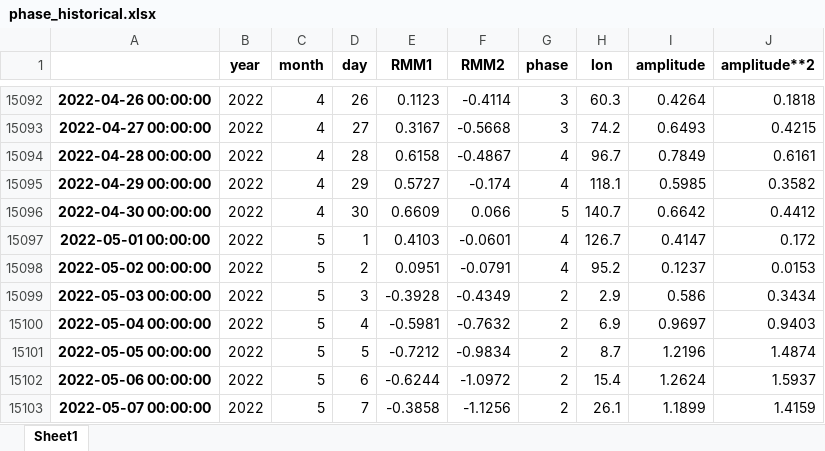
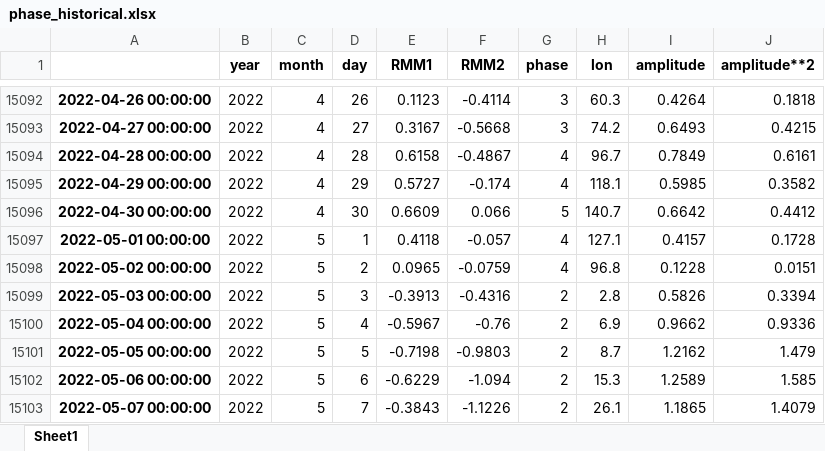
Before and after one commit to nram812/cpp, an Excel workbook: data/mjo_data/phase_historical.xlsx, sheet Sheet1, drawn as a sheet; only a part is shown, gaps mark what is left out; values as stored, in another font and other column widths than the file's, no borders; the diff covers the shown part only; the diff names each change by its address in the sheet, - before the commit and + after, or states it on an @@ line.

```diff
--- a/data/mjo_data/phase_historical.xlsx (sheet Sheet1)
+++ b/data/mjo_data/phase_historical.xlsx (sheet Sheet1)
-E15097 (RMM1): 0.4103
+E15097 (RMM1): 0.4118
-F15097 (RMM2): -0.0601
+F15097 (RMM2): -0.057
-H15097 (lon): 126.7
+H15097 (lon): 127.1
-I15097 (amplitude): 0.4147
+I15097 (amplitude): 0.4157
-J15097 (amplitude**2): 0.172
+J15097 (amplitude**2): 0.1728
-E15098 (RMM1): 0.0951
+E15098 (RMM1): 0.0965
-F15098 (RMM2): -0.0791
+F15098 (RMM2): -0.0759
-H15098 (lon): 95.2
+H15098 (lon): 96.8
-I15098 (amplitude): 0.1237
+I15098 (amplitude): 0.1228
-J15098 (amplitude**2): 0.0153
+J15098 (amplitude**2): 0.0151
-E15099 (RMM1): -0.3928
+E15099 (RMM1): -0.3913
-F15099 (RMM2): -0.4349
+F15099 (RMM2): -0.4316
-H15099 (lon): 2.9
+H15099 (lon): 2.8
-I15099 (amplitude): 0.586
+I15099 (amplitude): 0.5826
-J15099 (amplitude**2): 0.3434
+J15099 (amplitude**2): 0.3394
-E15100 (RMM1): -0.5981
+E15100 (RMM1): -0.5967
-F15100 (RMM2): -0.7632
+F15100 (RMM2): -0.76
-I15100 (amplitude): 0.9697
+I15100 (amplitude): 0.9662
-J15100 (amplitude**2): 0.9403
+J15100 (amplitude**2): 0.9336
-E15101 (RMM1): -0.7212
+E15101 (RMM1): -0.7198
-F15101 (RMM2): -0.9834
+F15101 (RMM2): -0.9803
-I15101 (amplitude): 1.2196
+I15101 (amplitude): 1.2162
-J15101 (amplitude**2): 1.4874
+J15101 (amplitude**2): 1.479
-E15102 (RMM1): -0.6244
+E15102 (RMM1): -0.6229
-F15102 (RMM2): -1.0972
+F15102 (RMM2): -1.094
-H15102 (lon): 15.4
+H15102 (lon): 15.3
-I15102 (amplitude): 1.2624
+I15102 (amplitude): 1.2589
-J15102 (amplitude**2): 1.5937
+J15102 (amplitude**2): 1.585
-E15103 (RMM1): -0.3858
+E15103 (RMM1): -0.3843
-F15103 (RMM2): -1.1256
+F15103 (RMM2): -1.1226
-I15103 (amplitude): 1.1899
+I15103 (amplitude): 1.1865
-J15103 (amplitude**2): 1.4159
+J15103 (amplitude**2): 1.4079
```
Also changed, not shown: 1 added row and 109 edited cells elsewhere in this sheet, data/mjo_data/phase_recent.xlsx, indices/data/daily_soi.xlsx, 13 other files.
